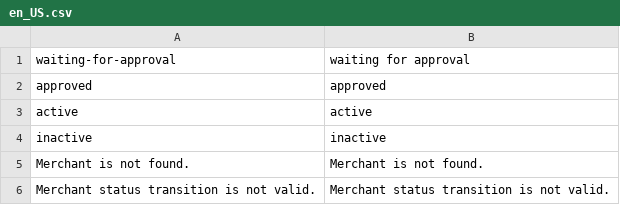
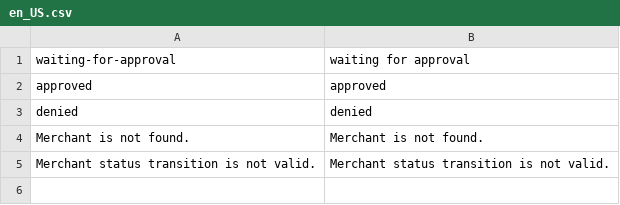
Before and after one commit to spryker/merchant, a CSV file: data/translation/Zed/en_US.csv, drawn as a sheet.

```diff
--- a/data/translation/Zed/en_US.csv
+++ b/data/translation/Zed/en_US.csv
@@ -2,4 +2,3 @@ waiting-for-approval,"waiting for approval"
 approved,approved
-active,active
-inactive,inactive
+denied,denied
 "Merchant is not found.","Merchant is not found."
```
Also changed, not shown: data/translation/Zed/de_DE.csv, 12 other files.
